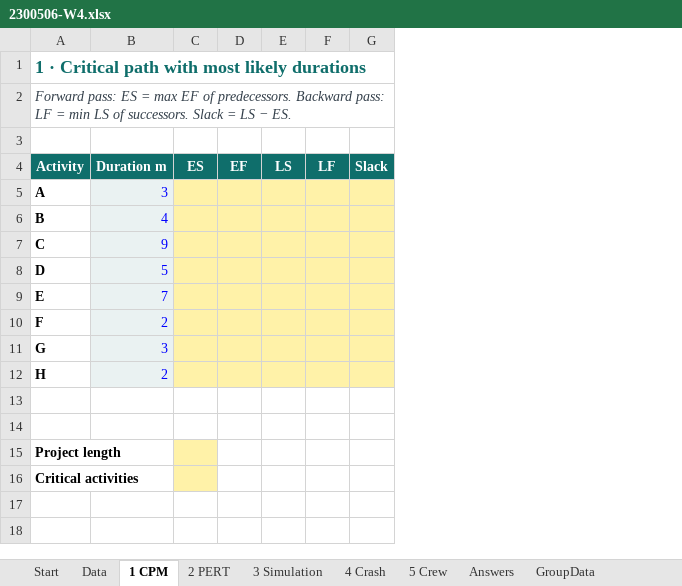
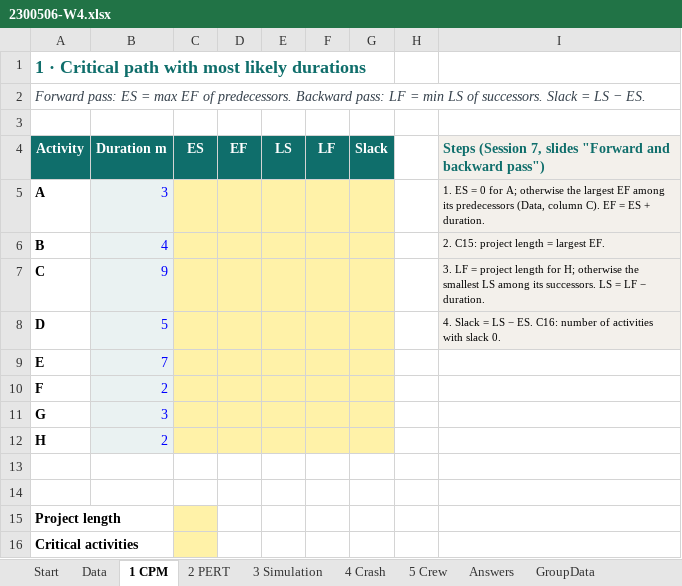
Before and after one commit to soorathep/course-2300506, an Excel workbook: downloads/labs/2300506-W4.xlsx, sheet 1 CPM, drawn as a sheet; values as stored, in another font and other column widths than the file's, no borders; the diff names each change by its address in the sheet, - before the commit and + after, or states it on an @@ line.

```diff
--- a/downloads/labs/2300506-W4.xlsx (sheet 1 CPM)
+++ b/downloads/labs/2300506-W4.xlsx (sheet 1 CPM)
+column H, empty
+column I, rows 4-8: Steps (Session 7, slides "Forward and backward pass") | 1. ES = 0 for A; otherwise the largest EF among its predecessors (Data, column C). EF = ES + duration. | 2. C15: project length = largest EF. | 3. LF = project length for H; otherwise the smallest LS among its successors. LS = LF − duration. | 4. Slack = LS − ES. C16: number of activities with slack 0.
```
Also changed, not shown: sheet Start, sheet 3 Simulation, sheet 2 PERT, sheet 4 Crash, sheet 5 Crew, formulas that keep their value, downloads/labs/2300506-W1.xlsx, downloads/labs/2300506-W2.xlsx, 53 other files.
